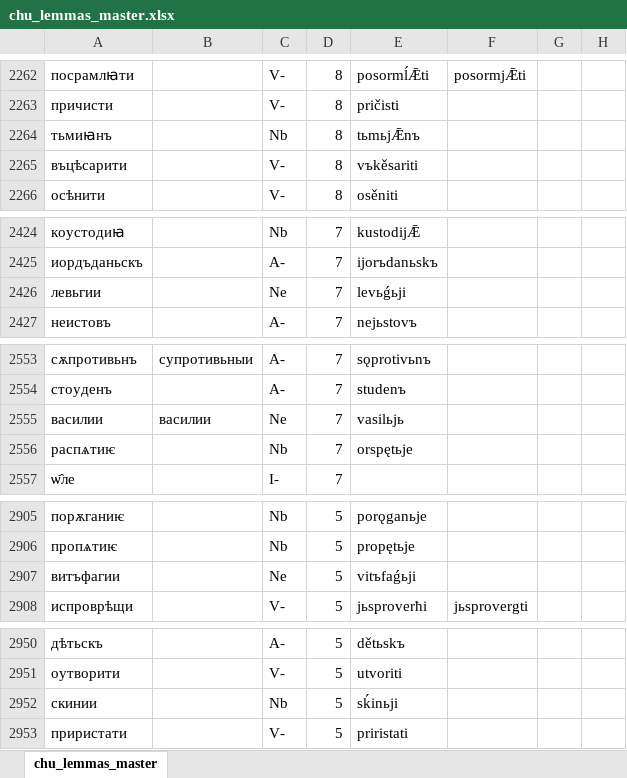
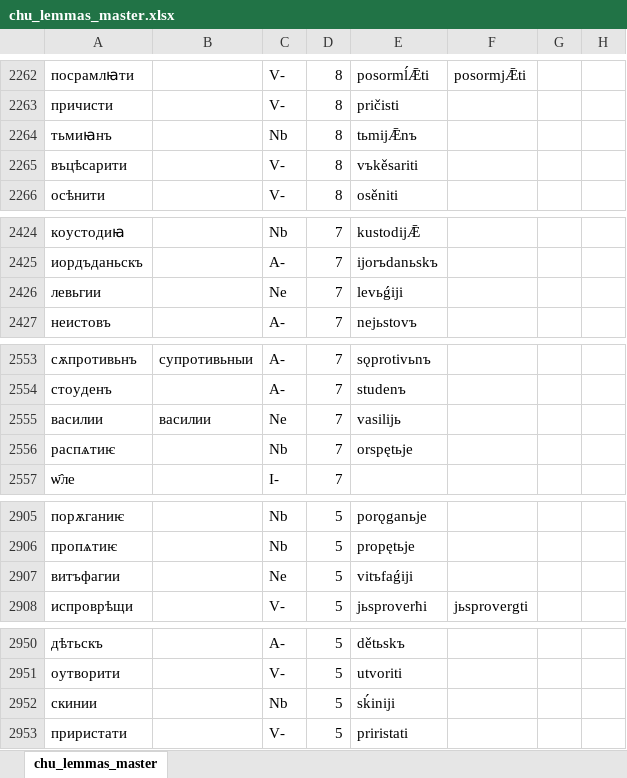
Before and after one commit to 12401453/torot_2023, an Excel workbook: lemma_lists/chu_lemmas_master.xlsx, sheet chu_lemmas_master, drawn as a sheet; only a part is shown, gaps mark what is left out; values as stored, in another font and other column widths than the file's, no borders; charts and pictures not drawn; the diff covers the shown part only; the diff names each change by its address in the sheet, - before the commit and + after, or states it on an @@ line.

```diff
--- a/lemma_lists/chu_lemmas_master.xlsx (sheet chu_lemmas_master)
+++ b/lemma_lists/chu_lemmas_master.xlsx (sheet chu_lemmas_master)
-E2264: tьmьjǢnъ
+E2264: tьmijǢnъ
-E2426: levьǵьji
+E2426: levьǵiji
-E2555: vasilьjь
+E2555: vasilijь
-E2907: vitъfaǵьji
+E2907: vitъfaǵiji
-E2952: sḱinьji
+E2952: sḱiniji
```
Also changed, not shown: 15 edited cells elsewhere in this sheet, 1 other file.
